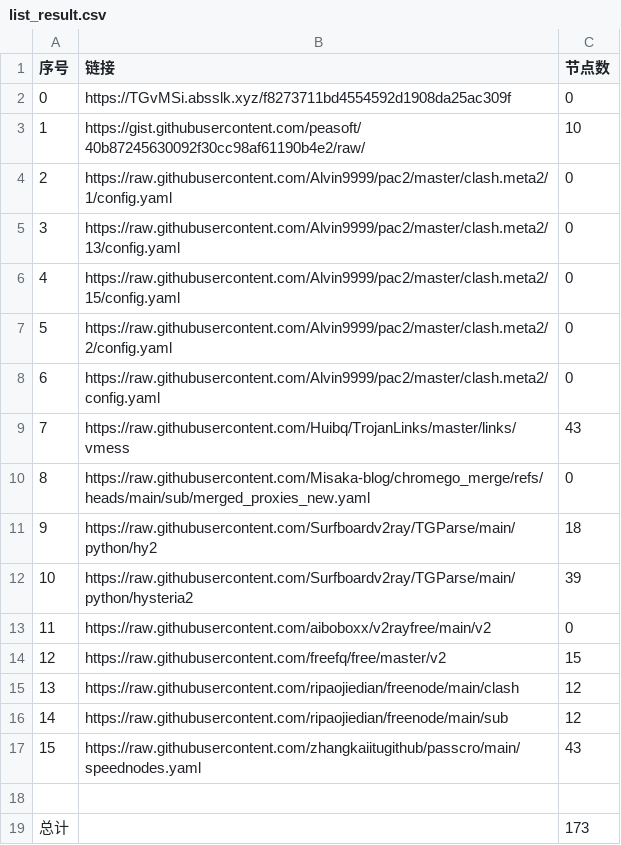
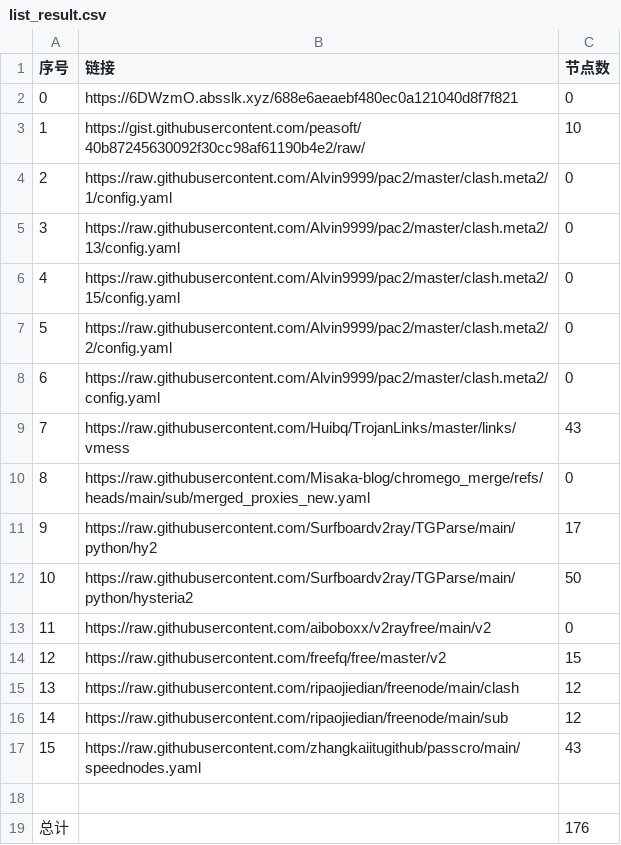
Before and after one commit to liuhtt/liuNoMoreWalls, a CSV file: list_result.csv, drawn as a sheet.

```diff
--- a/list_result.csv
+++ b/list_result.csv
@@ -1,3 +1,3 @@
 序号,链接,节点数
-0,https://TGvMSi.absslk.xyz/f8273711bd4554592d1908da25ac309f,0
+0,https://6DWzmO.absslk.xyz/688e6aeaebf480ec0a121040d8f7f821,0
 1,https://gist.githubusercontent.com/peasoft/40b87245630092f30cc98af61190b4e2/raw/,10
@@ -10,4 +10,4 @@
 8,https://raw.githubusercontent.com/Misaka-blog/chromego_merge/refs/heads/main/sub/merged_proxies_new.yaml,0
-9,https://raw.githubusercontent.com/Surfboardv2ray/TGParse/main/python/hy2,18
-10,https://raw.githubusercontent.com/Surfboardv2ray/TGParse/main/python/hysteria2,39
+9,https://raw.githubusercontent.com/Surfboardv2ray/TGParse/main/python/hy2,17
+10,https://raw.githubusercontent.com/Surfboardv2ray/TGParse/main/python/hysteria2,50
 11,https://raw.githubusercontent.com/aiboboxx/v2rayfree/main/v2,0
@@ -18,2 +18,2 @@
 
-总计,,173
+总计,,176
```
Also changed, not shown: 9 other files.
